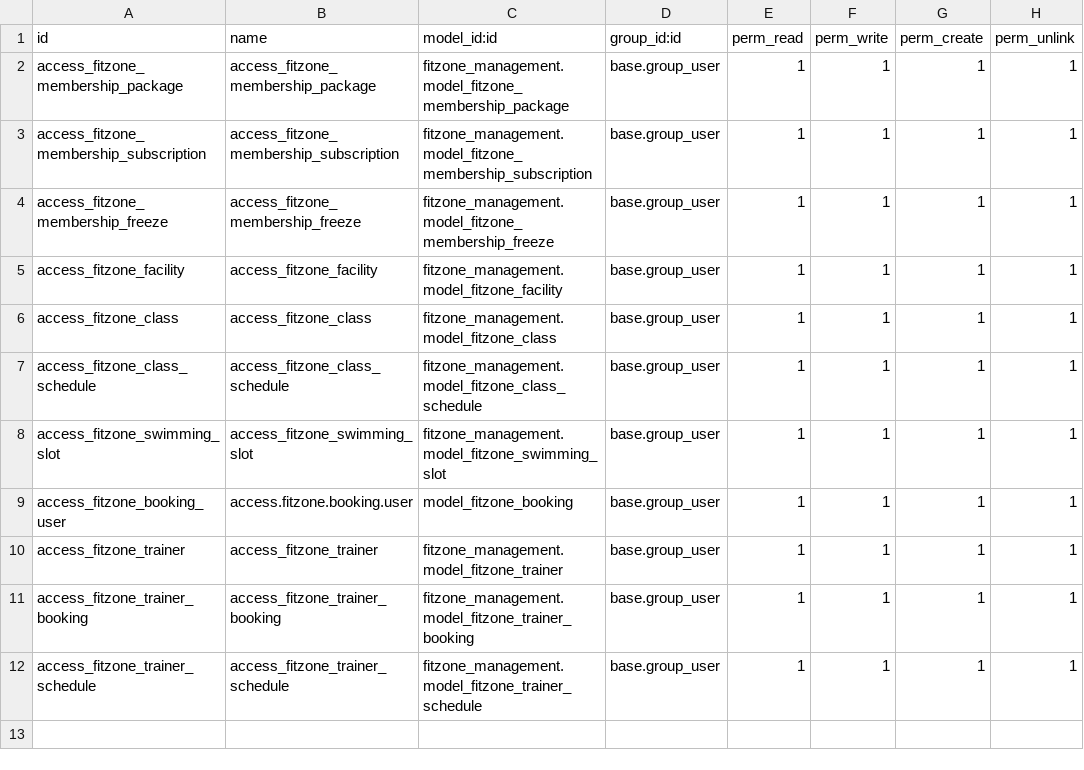
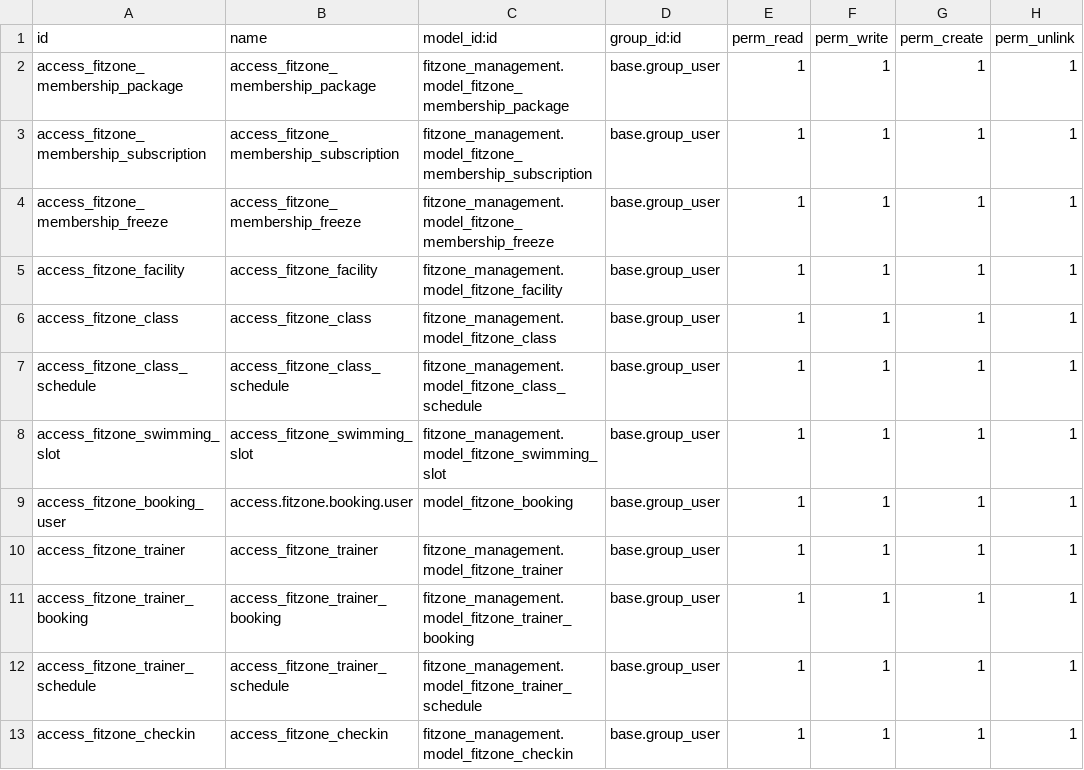
Before and after one commit to ghaithnasir2001-lab/fitzone-test, a CSV file: fitzone_management/security/ir.model.access.csv, drawn as a sheet.

Commit message:
Implement membership barcode verification and check-in

```diff
--- a/fitzone_management/security/ir.model.access.csv
+++ b/fitzone_management/security/ir.model.access.csv
@@ -12 +12,2 @@ access_fitzone_trainer_booking,access_fitzone_trainer_booking,fitzone_management
 access_fitzone_trainer_schedule,access_fitzone_trainer_schedule,fitzone_management.model_fitzone_trainer_schedule,base.group_user,1,1,1,1
+access_fitzone_checkin,access_fitzone_checkin,fitzone_management.model_fitzone_checkin,base.group_user,1,1,1,1
```
Also changed, not shown: 11 other files.
